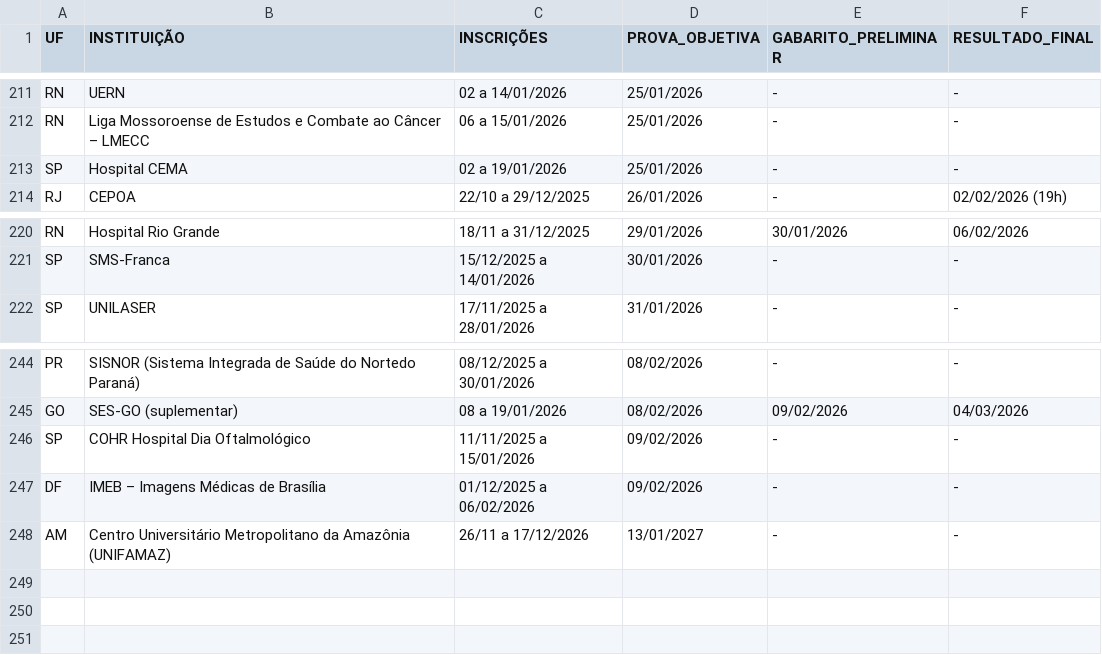
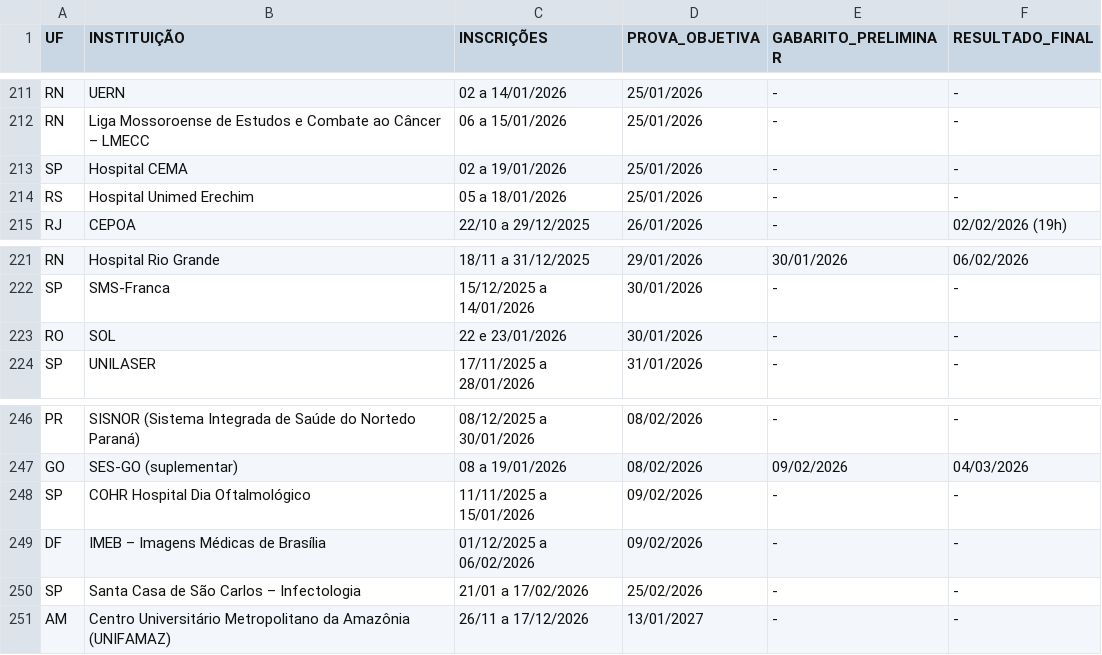
Before and after one commit to cadeteafya/calendario-provas, a CSV file: data/calendario_residencia.csv, drawn as a sheet; only a part is shown, gaps mark what is left out.

```diff
--- a/data/calendario_residencia.csv
+++ b/data/calendario_residencia.csv
@@ -213,2 +213,3 @@ RN,Liga Mossoroense de Estudos e Combate ao Câncer – LMECC,06 a 15/01/2026,25
 SP,Hospital CEMA,02 a 19/01/2026,25/01/2026,-,-
+RS,Hospital Unimed Erechim,05 a 18/01/2026,25/01/2026,-,-
 RJ,CEPOA,22/10 a 29/12/2025,26/01/2026,-,02/02/2026 (19h)
@@ -221,2 +222,3 @@ RN,Hospital Rio Grande,18/11 a 31/12/2025,29/01/2026,30/01/2026,06/02/2026
 SP,SMS-Franca,15/12/2025 a 14/01/2026,30/01/2026,-,-
+RO,SOL,22 e 23/01/2026,30/01/2026,-,-
 SP,UNILASER,17/11/2025 a 28/01/2026,31/01/2026,-,-
@@ -247,2 +249,3 @@ SP,COHR Hospital Dia Oftalmológico,11/11/2025 a 15/01/2026,09/02/2026,-,-
 DF,IMEB – Imagens Médicas de Brasília,01/12/2025 a 06/02/2026,09/02/2026,-,-
+SP,Santa Casa de São Carlos – Infectologia,21/01 a 17/02/2026,25/02/2026,-,-
 AM,Centro Universitário Metropolitano da Amazônia (UNIFAMAZ),26/11 a 17/12/2026,13/01/2027,-,-
```
Also changed, not shown: 2 other files.
